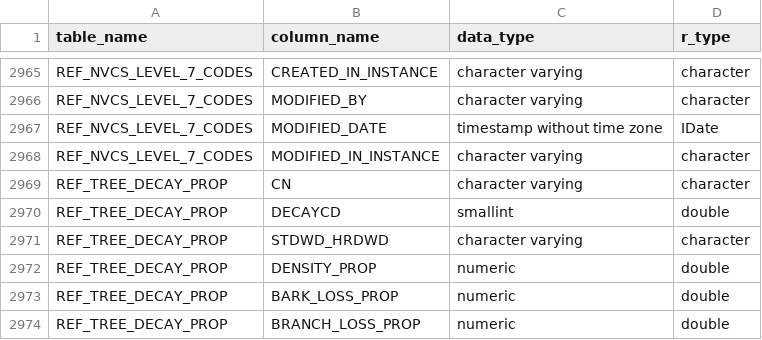
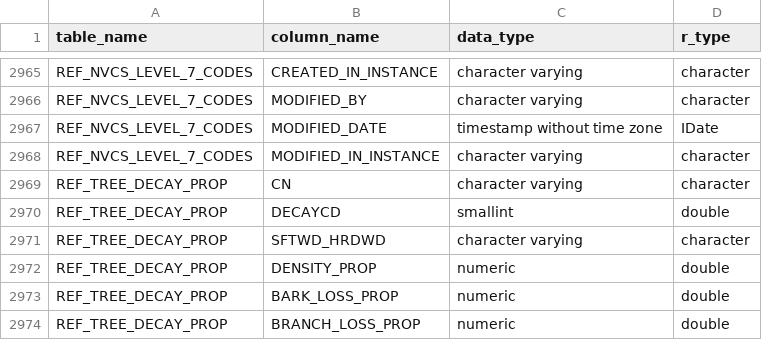
Before and after one commit to radt0005/buildFIADB, a CSV file: files/table_column_types.csv, drawn as a sheet; only a part is shown, gaps mark what is left out.

Commit message:
Corrected typo in ref_tree_decay_prop table

```diff
--- a/files/table_column_types.csv
+++ b/files/table_column_types.csv
@@ -2970,3 +2970,3 @@
 "REF_TREE_DECAY_PROP","DECAYCD","smallint","double"
-"REF_TREE_DECAY_PROP","STDWD_HRDWD","character varying","character"
+"REF_TREE_DECAY_PROP","SFTWD_HRDWD","character varying","character"
 "REF_TREE_DECAY_PROP","DENSITY_PROP","numeric","double"
```
Also changed, not shown: 1 other file.
